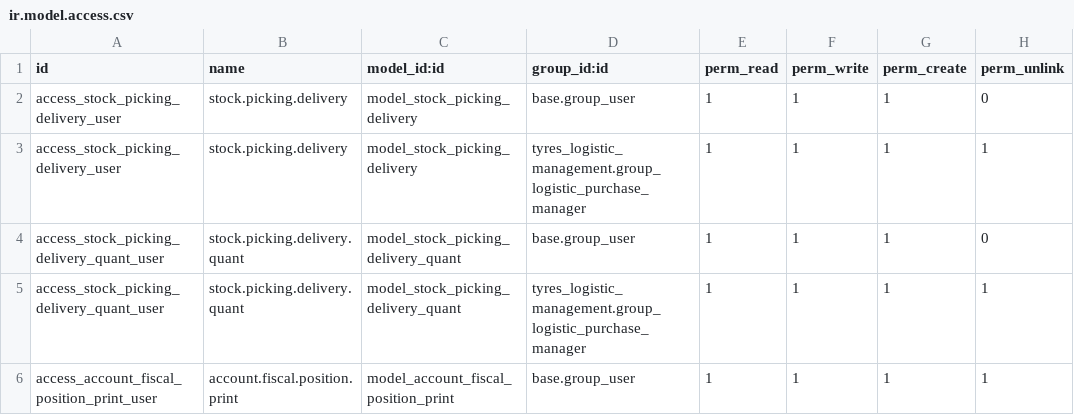
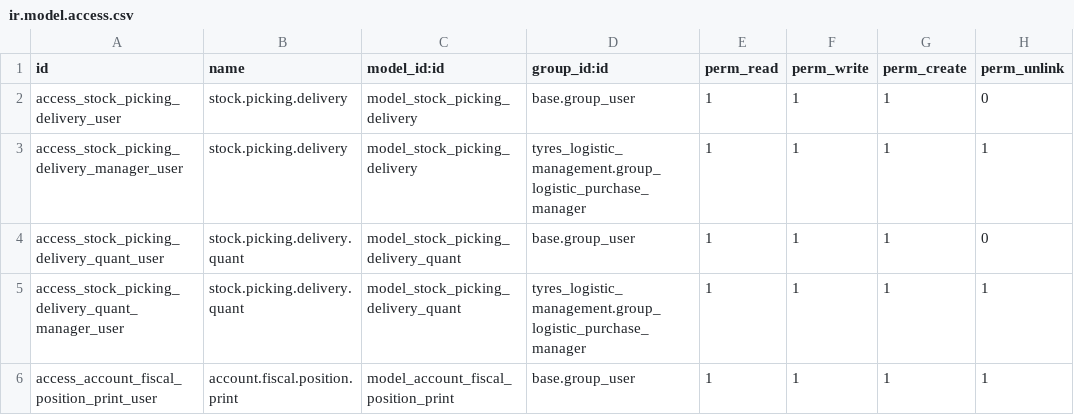
Before and after one commit to alesconti/micronaet-logistic, a CSV file: tyres_logistic_pick_in_load/security/ir.model.access.csv, drawn as a sheet.

Commit message:
generic bugfix (fast message)

```diff
--- a/tyres_logistic_pick_in_load/security/ir.model.access.csv
+++ b/tyres_logistic_pick_in_load/security/ir.model.access.csv
@@ -2,5 +2,5 @@
 access_stock_picking_delivery_user,stock.picking.delivery,model_stock_picking_delivery,base.group_user,1,1,1,0
-access_stock_picking_delivery_user,stock.picking.delivery,model_stock_picking_delivery,tyres_logistic_management.group_logistic_purchase_manager,1,1,1,1
+access_stock_picking_delivery_manager_user,stock.picking.delivery,model_stock_picking_delivery,tyres_logistic_management.group_logistic_purchase_manager,1,1,1,1
 access_stock_picking_delivery_quant_user,stock.picking.delivery.quant,model_stock_picking_delivery_quant,base.group_user,1,1,1,0
-access_stock_picking_delivery_quant_user,stock.picking.delivery.quant,model_stock_picking_delivery_quant,tyres_logistic_management.group_logistic_purchase_manager,1,1,1,1
+access_stock_picking_delivery_quant_manager_user,stock.picking.delivery.quant,model_stock_picking_delivery_quant,tyres_logistic_management.group_logistic_purchase_manager,1,1,1,1
 access_account_fiscal_position_print_user,account.fiscal.position.print,model_account_fiscal_position_print,base.group_user,1,1,1,1
```
